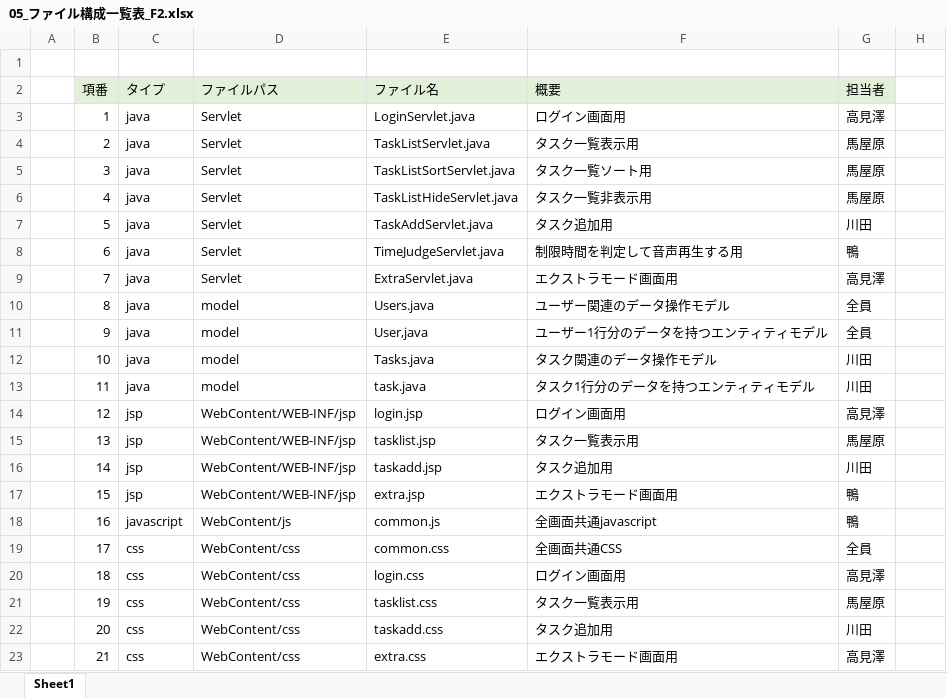
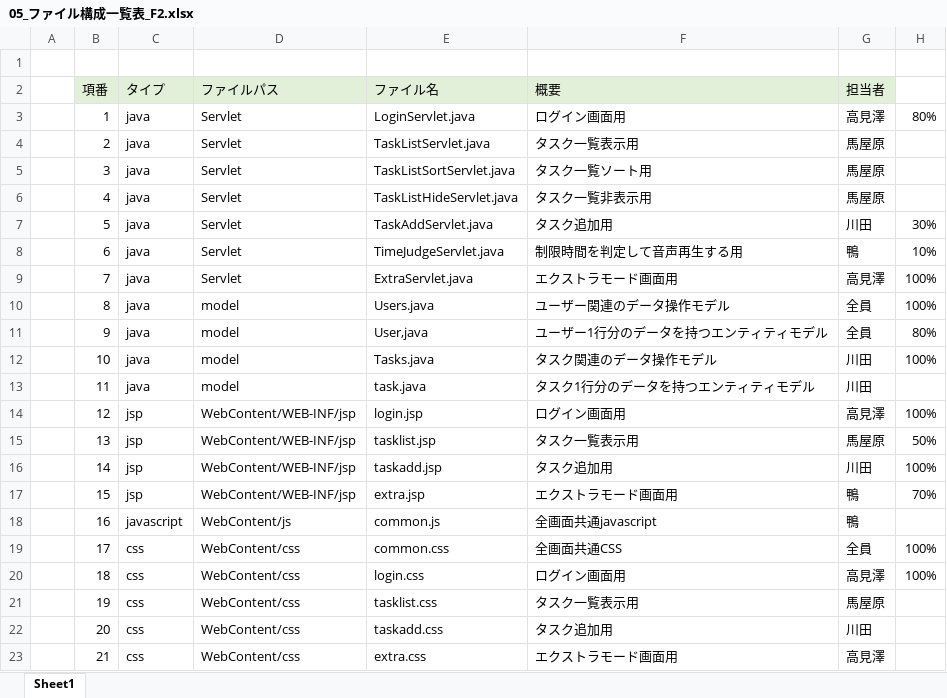
Before and after one commit to dojo2022/F-2, an Excel workbook: doc/05_ファイル構成一覧表_F2.xlsx, sheet Sheet1, drawn as a sheet; only a part is shown; values as stored, in another font and other column widths than the file's, no borders; the diff names each change by its address in the sheet, - before the commit and + after, or states it on an @@ line.

```diff
--- a/doc/05_ファイル構成一覧表_F2.xlsx (sheet Sheet1)
+++ b/doc/05_ファイル構成一覧表_F2.xlsx (sheet Sheet1)
-H3: (empty)
+H3: 80%
-H7: (empty)
+H7: 30%
-H8: (empty)
+H8: 10%
-H9:H10: (empty)
+H9:H10: 100%
-H11: (empty)
+H11: 80%
-H12: (empty)
+H12: 100%
-H14: (empty)
+H14: 100%
-H15: (empty)
+H15: 50%
-H16: (empty)
+H16: 100%
-H17: (empty)
+H17: 70%
-H19:H20: (empty)
+H19:H20: 100%
```
Also changed, not shown: 3 other files.
